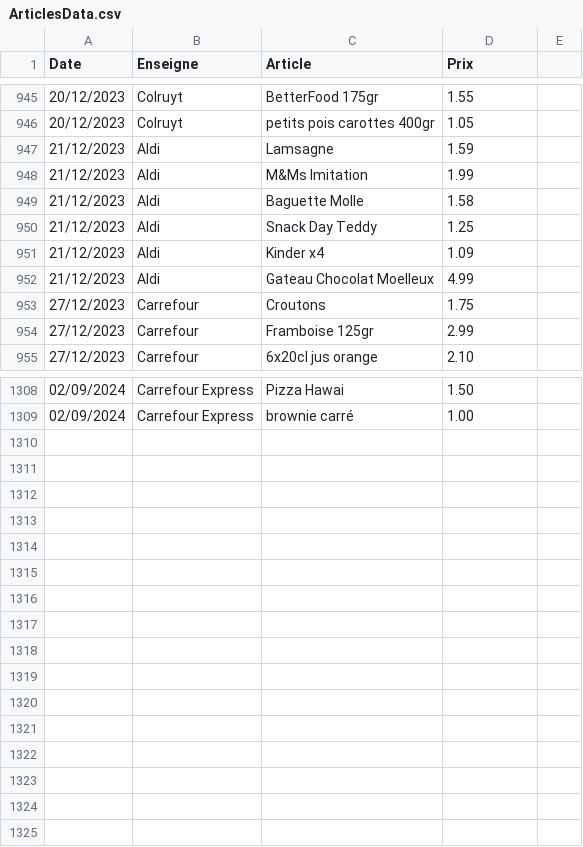
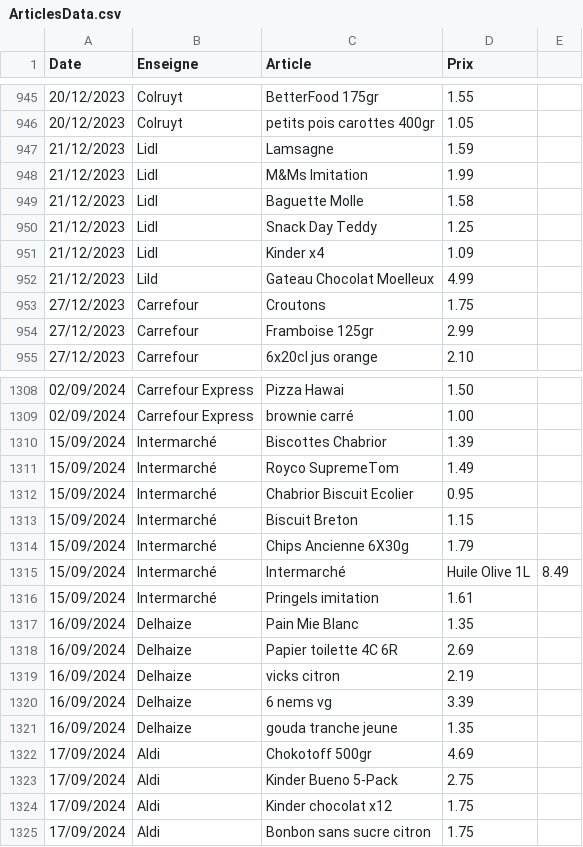
Before and after one commit to TuxStory/ComPrix, a CSV file: ArticlesData.csv, drawn as a sheet; only a part is shown, gaps mark what is left out.

```diff
--- a/ArticlesData.csv
+++ b/ArticlesData.csv
@@ -946,8 +946,8 @@ Date,Enseigne,Article,Prix
 20/12/2023,Colruyt,petits pois carottes 400gr,1.05
-21/12/2023,Aldi,Lamsagne,1.59
-21/12/2023,Aldi,M&Ms Imitation,1.99
-21/12/2023,Aldi,Baguette Molle,1.58
-21/12/2023,Aldi,Snack Day Teddy,1.25
-21/12/2023,Aldi,Kinder x4,1.09
-21/12/2023,Aldi,Gateau Chocolat Moelleux,4.99
+21/12/2023,Lidl,Lamsagne,1.59
+21/12/2023,Lidl,M&Ms Imitation,1.99
+21/12/2023,Lidl,Baguette Molle,1.58
+21/12/2023,Lidl,Snack Day Teddy,1.25
+21/12/2023,Lidl,Kinder x4,1.09
+21/12/2023,Lild,Gateau Chocolat Moelleux,4.99
 27/12/2023,Carrefour,Croutons,1.75
@@ -1309 +1309,17 @@ Date,Enseigne,Article,Prix
 02/09/2024,Carrefour Express,brownie carré,1.00
+15/09/2024,Intermarché,Biscottes Chabrior,1.39
+15/09/2024,Intermarché,Royco SupremeTom,1.49
+15/09/2024,Intermarché,Chabrior Biscuit Ecolier,0.95
+15/09/2024,Intermarché,Biscuit Breton,1.15
+15/09/2024,Intermarché,Chips Ancienne 6X30g,1.79
+15/09/2024,Intermarché,Intermarché,Huile Olive 1L,8.49
+15/09/2024,Intermarché,Pringels imitation,1.61
+16/09/2024,Delhaize,Pain Mie Blanc,1.35
+16/09/2024,Delhaize,Papier toilette 4C 6R,2.69
+16/09/2024,Delhaize,vicks citron,2.19
+16/09/2024,Delhaize,6 nems vg,3.39
+16/09/2024,Delhaize,gouda tranche jeune,1.35
+17/09/2024,Aldi,Chokotoff 500gr,4.69
+17/09/2024,Aldi,Kinder Bueno 5-Pack,2.75
+17/09/2024,Aldi,Kinder chocolat x12,1.75
+17/09/2024,Aldi,Bonbon sans sucre citron,1.75
```
Also changed, not shown: 2 other files.
